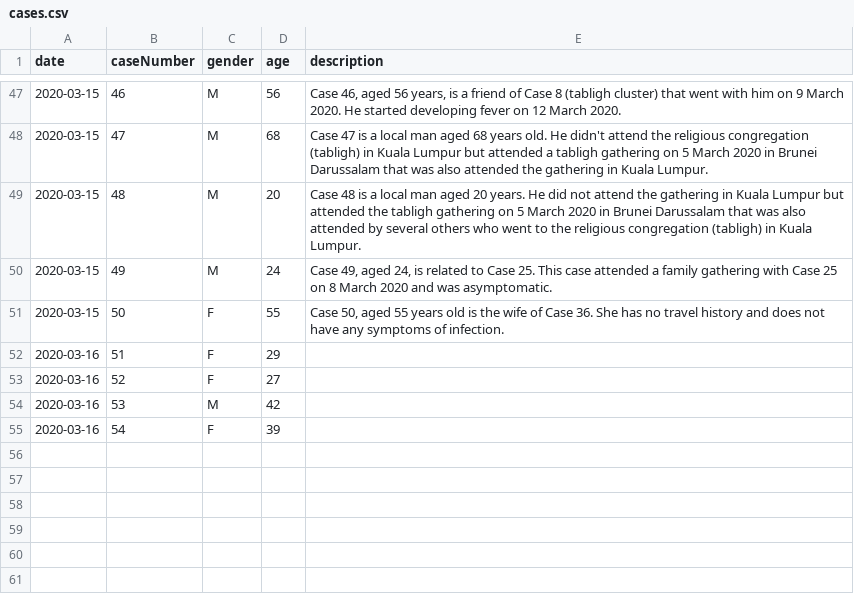
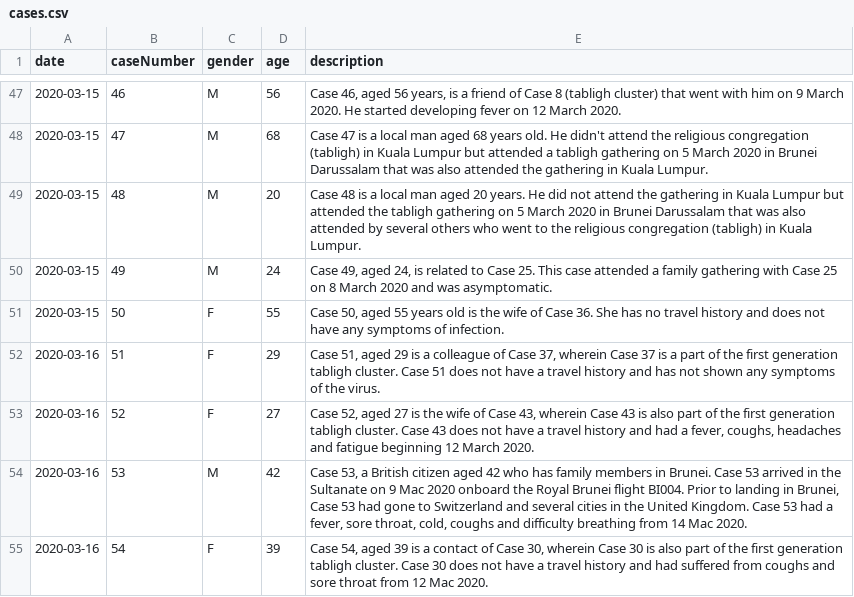
Before and after one commit to dsychin/covid19brunei, a CSV file: src/data/cases.csv, drawn as a sheet; only a part is shown, gaps mark what is left out.

Commit message:
included case descriptions 16 march and link to CDC website

```diff
--- a/src/data/cases.csv
+++ b/src/data/cases.csv
@@ -51,5 +51,5 @@
 2020-03-15,50,F,55,"Case 50, aged 55 years old is the wife of Case 36. She has no travel history and does not have any symptoms of infection."
-2020-03-16,51,F,29,
-2020-03-16,52,F,27,
-2020-03-16,53,M,42,
-2020-03-16,54,F,39,
+2020-03-16,51,F,29,"Case 51, aged 29 is a colleague of Case 37, wherein Case 37 is a part of the first generation tabligh cluster. Case 51 does not have a travel history and has not shown any symptoms of the virus."
+2020-03-16,52,F,27,"Case 52, aged 27 is the wife of Case 43, wherein Case 43 is also part of the first generation tabligh cluster. Case 43 does not have a travel history and had a fever, coughs, headaches and fatigue beginning 12 March 2020."
+2020-03-16,53,M,42,"Case 53, a British citizen aged 42 who has family members in Brunei. Case 53 arrived in the Sultanate on 9 Mac 2020 onboard the Royal Brunei flight BI004. Prior to landing in Brunei, Case 53 had gone to Switzerland and several cities in the United Kingdom. Case 53 had a fever, sore throat, cold, coughs and difficulty breathing from 14 Mac 2020."
+2020-03-16,54,F,39,"Case 54, aged 39 is a contact of Case 30, wherein Case 30 is also part of the first generation tabligh cluster. Case 30 does not have a travel history and had suffered from coughs and sore throat from 12 Mac 2020."
```
Also changed, not shown: 2 other files.
